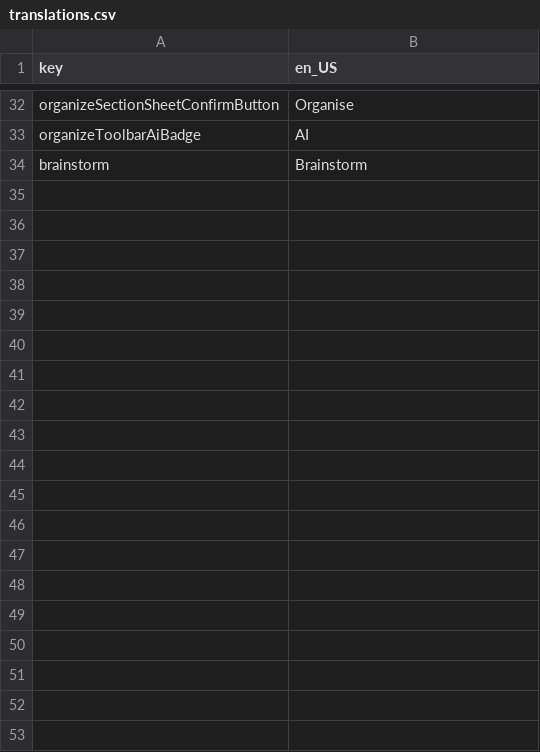
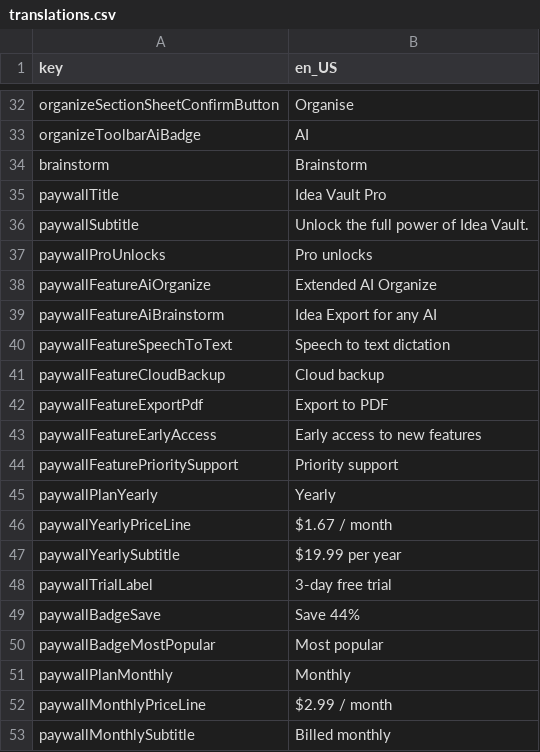
Before and after one commit to mtalha7274/Idea-Vault-Flutter, a CSV file: assets/translations/translations.csv, drawn as a sheet; only a part is shown, gaps mark what is left out; the diff covers the shown part only; the diff names each change by its address in the sheet, - before the commit and + after, or states it on an @@ line.

Commit message:
paywall screen created

```diff
--- a/assets/translations/translations.csv
+++ b/assets/translations/translations.csv
+row 35: paywallTitle | Idea Vault Pro
+row 36: paywallSubtitle | Unlock the full power of Idea Vault.
+row 37: paywallProUnlocks | Pro unlocks
+row 38: paywallFeatureAiOrganize | Extended AI Organize
+row 39: paywallFeatureAiBrainstorm | Idea Export for any AI
+row 40: paywallFeatureSpeechToText | Speech to text dictation
+row 41: paywallFeatureCloudBackup | Cloud backup
+row 42: paywallFeatureExportPdf | Export to PDF
+row 43: paywallFeatureEarlyAccess | Early access to new features
+row 44: paywallFeaturePrioritySupport | Priority support
+row 45: paywallPlanYearly | Yearly
+row 46: paywallYearlyPriceLine | $1.67 / month
+row 47: paywallYearlySubtitle | $19.99 per year
+row 48: paywallTrialLabel | 3-day free trial
+row 49: paywallBadgeSave | Save 44%
+row 50: paywallBadgeMostPopular | Most popular
+row 51: paywallPlanMonthly | Monthly
+row 52: paywallMonthlyPriceLine | $2.99 / month
+row 53: paywallMonthlySubtitle | Billed monthly
```
Also changed, not shown: 9 added rows elsewhere in this file, 3 other files.
